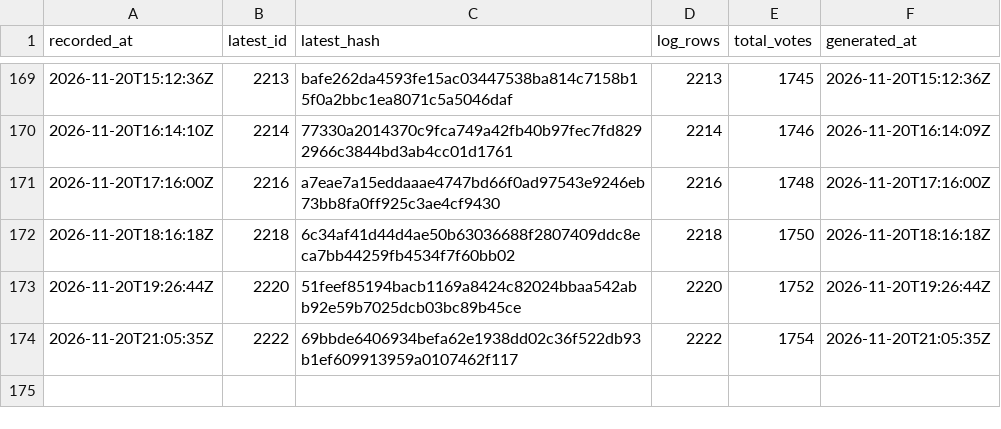
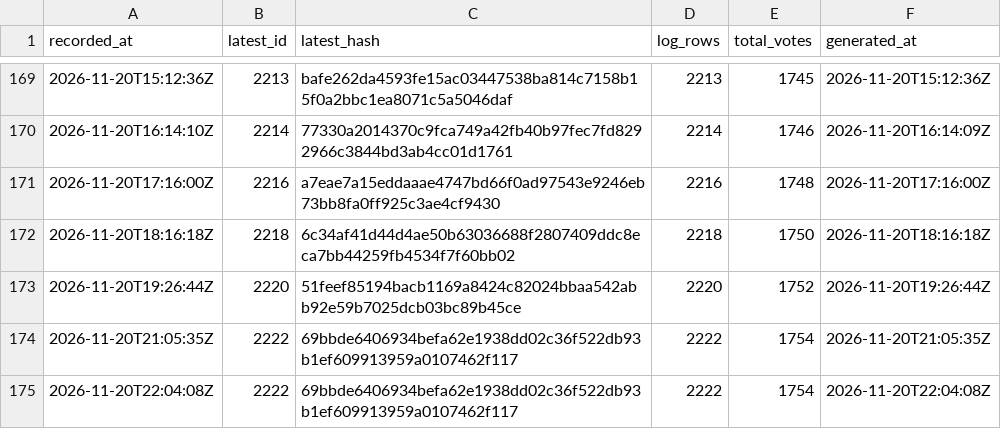
Before and after one commit to listastudentore-afk/lista-studentore-audit, a CSV file: tirana-heads.csv, drawn as a sheet; only a part is shown, gaps mark what is left out.

```diff
--- a/tirana-heads.csv
+++ b/tirana-heads.csv
@@ -174 +174,2 @@ recorded_at,latest_id,latest_hash,log_rows,total_votes,generated_at
 2026-11-20T21:05:35Z,2222,69bbde6406934befa62e1938dd02c36f522db93b1ef609913959a0107462f117,2222,1754,2026-11-20T21:05:35Z
+2026-11-20T22:04:08Z,2222,69bbde6406934befa62e1938dd02c36f522db93b1ef609913959a0107462f117,2222,1754,2026-11-20T22:04:08Z
```
Also changed, not shown: heads.csv, 1 other file.
